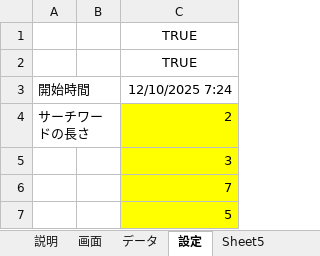
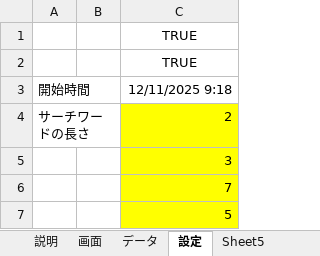
Before and after one commit to macoton/HighlightMatches, an Excel workbook: HighlightMatches.xlsm, sheet 設定, drawn as a sheet; only a part is shown; values as stored, in another font and other column widths than the file's, no borders; charts and pictures not drawn; the diff names each change by its address in the sheet, - before the commit and + after, or states it on an @@ line.

```diff
--- a/HighlightMatches.xlsm (sheet 設定)
+++ b/HighlightMatches.xlsm (sheet 設定)
-C3: 12/10/2025 7:24
+C3: 12/11/2025 9:18
```
Also changed, not shown: sheet 画面, sheet データ, formulas that keep their value, charts or pictures.
